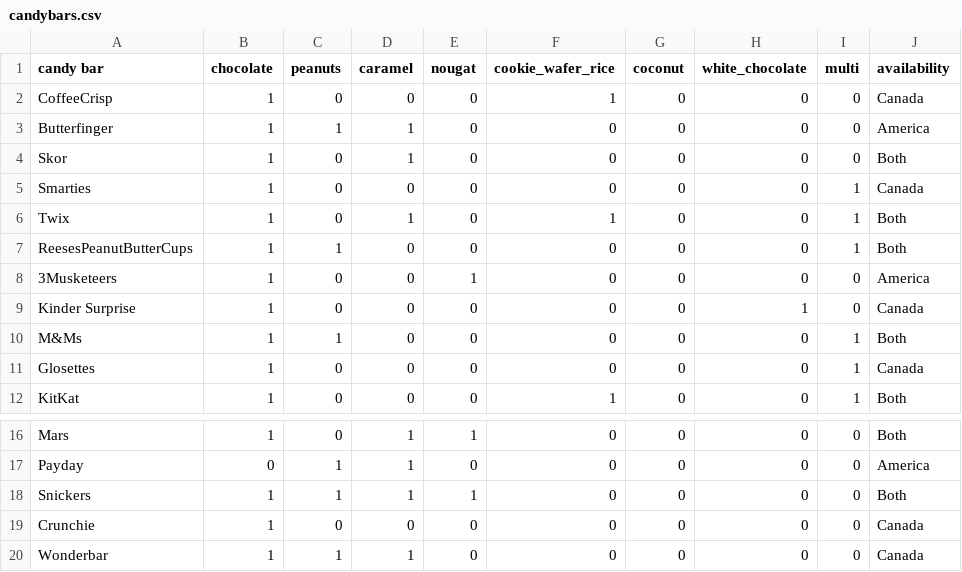
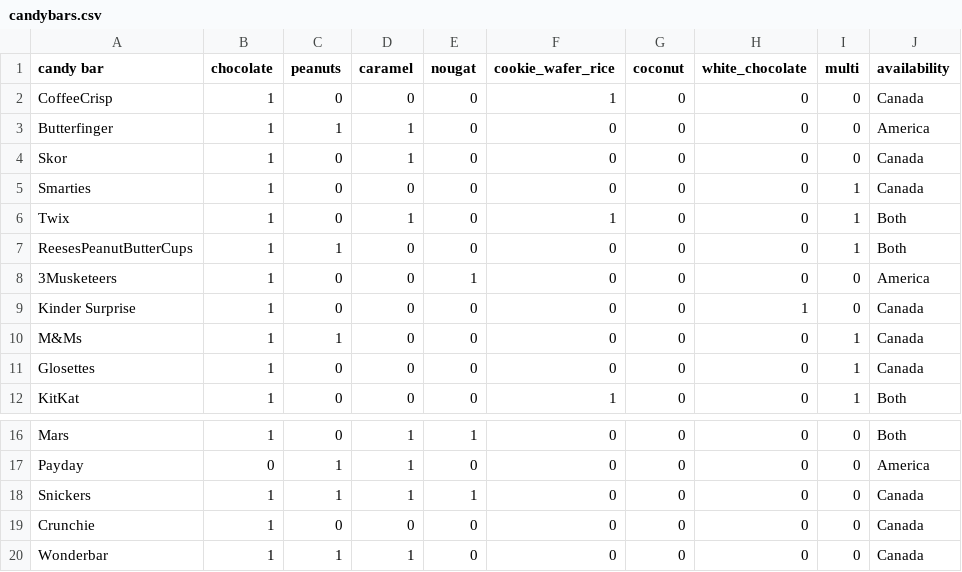
Before and after one commit to kashanuk/ML_Data, a CSV file: candybars.csv, drawn as a sheet; only a part is shown, gaps mark what is left out.

```diff
--- a/candybars.csv
+++ b/candybars.csv
@@ -3,3 +3,3 @@ CoffeeCrisp,1,0,0,0,1,0,0,0,Canada
 Butterfinger,1,1,1,0,0,0,0,0,America
-Skor,1,0,1,0,0,0,0,0,Both
+Skor,1,0,1,0,0,0,0,0,Canada
 Smarties,1,0,0,0,0,0,0,1,Canada
@@ -9,3 +9,3 @@ ReesesPeanutButterCups ,1,1,0,0,0,0,0,1,Both
 Kinder Surprise,1,0,0,0,0,0,1,0,Canada
-M&Ms,1,1,0,0,0,0,0,1,Both
+M&Ms,1,1,0,0,0,0,0,1,Canada
 Glosettes,1,0,0,0,0,0,0,1,Canada
@@ -17,3 +17,3 @@ Mars,1,0,1,1,0,0,0,0,Both
 Payday,0,1,1,0,0,0,0,0,America
-Snickers,1,1,1,1,0,0,0,0,Both
+Snickers,1,1,1,1,0,0,0,0,Canada
 Crunchie,1,0,0,0,0,0,0,0,Canada
```
